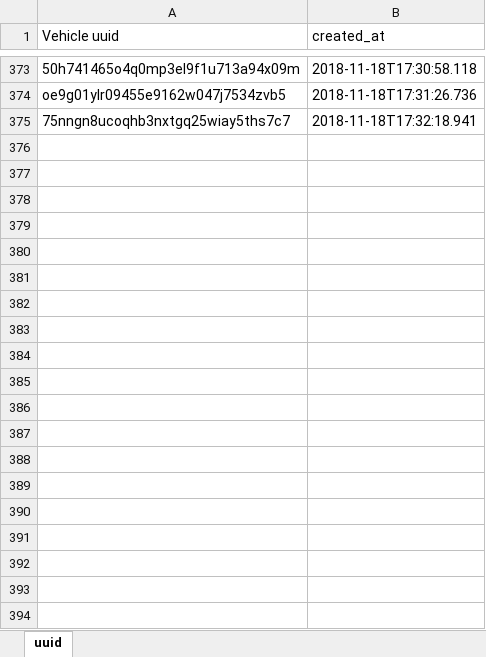
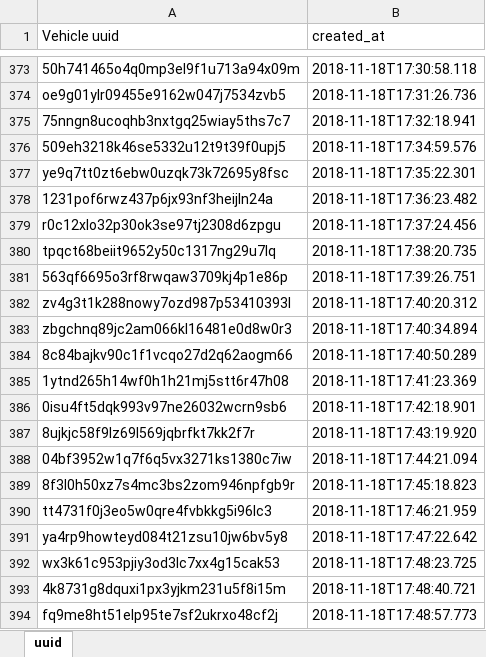
Before and after one commit to Davidhak1/ImageIngesterTest, an Excel workbook: src/main/java/resources/generateduuid.xlsx, sheet uuid, drawn as a sheet; only a part is shown, gaps mark what is left out; values as stored, in another font and other column widths than the file's, no borders; the diff covers the shown part only; the diff names each change by its address in the sheet, - before the commit and + after, or states it on an @@ line.

Commit message:
Fixing some bugs in the code, adding remove=true feature for the new vehicles

```diff
--- a/src/main/java/resources/generateduuid.xlsx (sheet uuid)
+++ b/src/main/java/resources/generateduuid.xlsx (sheet uuid)
+row 376: 509eh3218k46se5332u12t9t39f0upj5 | 2018-11-18T17:34:59.576
+row 377: ye9q7tt0zt6ebw0uzqk73k72695y8fsc | 2018-11-18T17:35:22.301
+row 378: 1231pof6rwz437p6jx93nf3heijln24a | 2018-11-18T17:36:23.482
+row 379: r0c12xlo32p30ok3se97tj2308d6zpgu | 2018-11-18T17:37:24.456
+row 380: tpqct68beiit9652y50c1317ng29u7lq | 2018-11-18T17:38:20.735
+row 381: 563qf6695o3rf8rwqaw3709kj4p1e86p | 2018-11-18T17:39:26.751
+row 382: zv4g3t1k288nowy7ozd987p53410393l | 2018-11-18T17:40:20.312
+row 383: zbgchnq89jc2am066kl16481e0d8w0r3 | 2018-11-18T17:40:34.894
+row 384: 8c84bajkv90c1f1vcqo27d2q62aogm66 | 2018-11-18T17:40:50.289
+row 385: 1ytnd265h14wf0h1h21mj5stt6r47h08 | 2018-11-18T17:41:23.369
+row 386: 0isu4ft5dqk993v97ne26032wcrn9sb6 | 2018-11-18T17:42:18.901
+row 387: 8ujkjc58f9lz69l569jqbrfkt7kk2f7r | 2018-11-18T17:43:19.920
+row 388: 04bf3952w1q7f6q5vx3271ks1380c7iw | 2018-11-18T17:44:21.094
+row 389: 8f3l0h50xz7s4mc3bs2zom946npfgb9r | 2018-11-18T17:45:18.823
+row 390: tt4731f0j3eo5w0qre4fvbkkg5i96lc3 | 2018-11-18T17:46:21.959
+row 391: ya4rp9howteyd084t21zsu10jw6bv5y8 | 2018-11-18T17:47:22.642
+row 392: wx3k61c953pjiy3od3lc7xx4g15cak53 | 2018-11-18T17:48:23.725
+row 393: 4k8731g8dquxi1px3yjkm231u5f8i15m | 2018-11-18T17:48:40.721
+row 394: fq9me8ht51elp95te7sf2ukrxo48cf2j | 2018-11-18T17:48:57.773
```
Also changed, not shown: 216 added rows elsewhere in this sheet, 5 other files.
